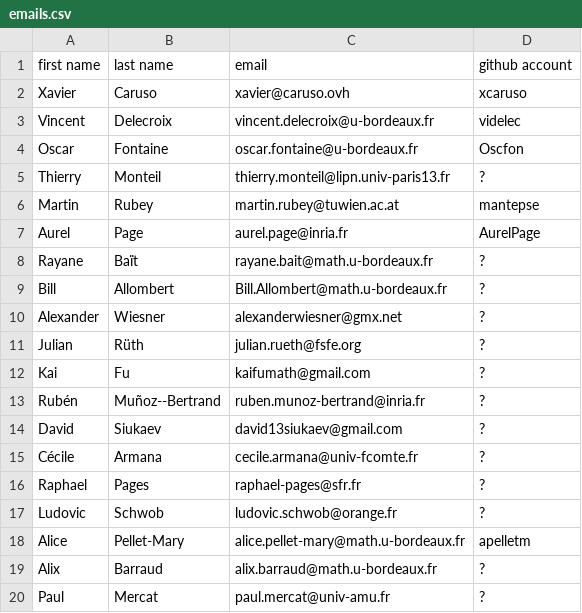
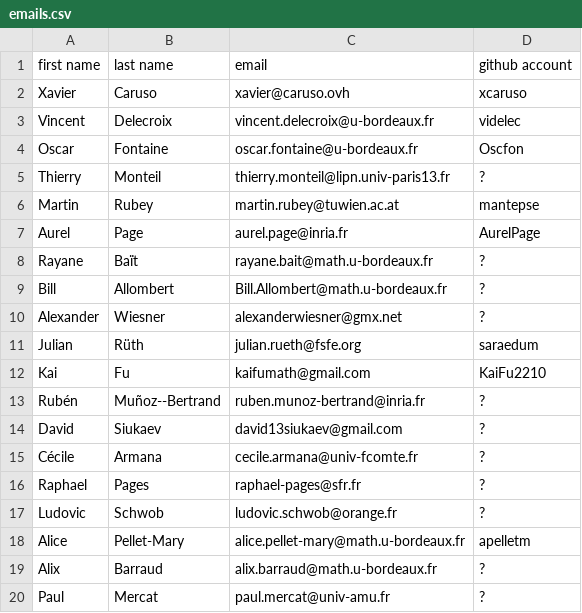
Before and after one commit to videlec/days130, a CSV file: organization/emails.csv, drawn as a sheet.

Commit message:
Update emails.csv

```diff
--- a/organization/emails.csv
+++ b/organization/emails.csv
@@ -10,4 +10,4 @@ Bill,Allombert,Bill.Allombert@math.u-bordeaux.fr,?
 Alexander,Wiesner,alexanderwiesner@gmx.net,?
-Julian,Rüth,julian.rueth@fsfe.org,?
-Kai,Fu,kaifumath@gmail.com,?
+Julian,Rüth,julian.rueth@fsfe.org,saraedum
+Kai,Fu,kaifumath@gmail.com,KaiFu2210
 Rubén,Muñoz--Bertrand,ruben.munoz-bertrand@inria.fr,?
```
